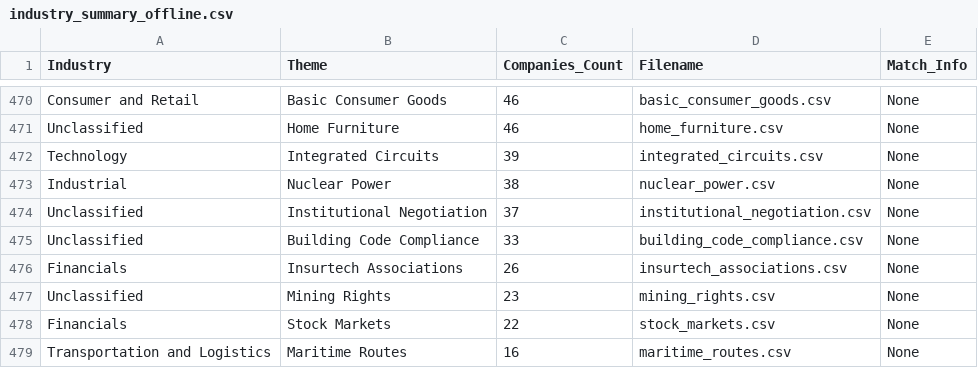
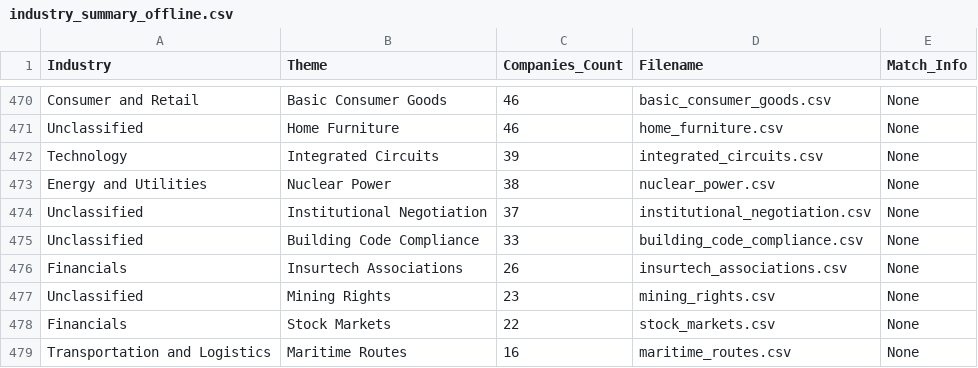
Before and after one commit to ferranfont/reflexivity, a CSV file: data/industry_summary_offline.csv, drawn as a sheet; only a part is shown, gaps mark what is left out.

Commit message:
fix(data): Reclassify Nuclear Power to Energy and Utilities

```diff
--- a/data/industry_summary_offline.csv
+++ b/data/industry_summary_offline.csv
@@ -472,3 +472,3 @@ Unclassified,Home Furniture,46,home_furniture.csv,None
 Technology,Integrated Circuits,39,integrated_circuits.csv,None
-Industrial,Nuclear Power,38,nuclear_power.csv,None
+Energy and Utilities,Nuclear Power,38,nuclear_power.csv,None
 Unclassified,Institutional Negotiation,37,institutional_negotiation.csv,None
```
